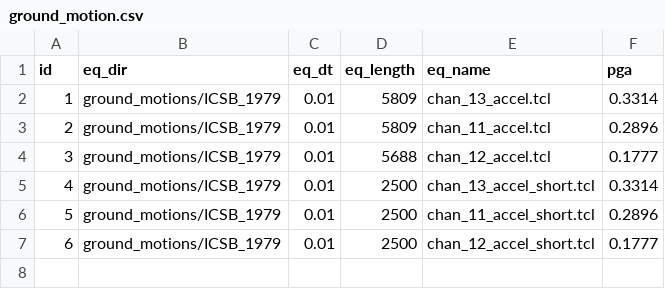
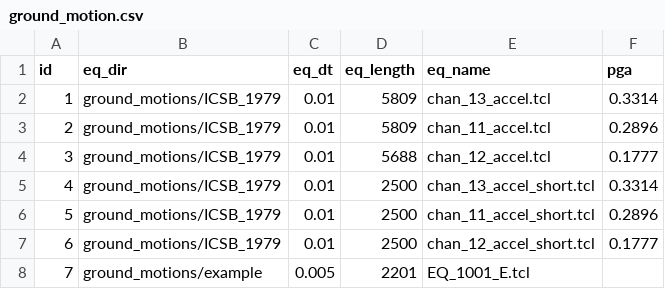
Before and after one commit to dustin-cook/Opensees, a CSV file: inputs/ground_motion.csv, drawn as a sheet; the diff names each change by its address in the sheet, - before the commit and + after, or states it on an @@ line.

```diff
--- a/inputs/ground_motion.csv
+++ b/inputs/ground_motion.csv
+row 8: 7 | ground_motions/example | 0.005 | 2201 | EQ_1001_E.tcl
```
Also changed, not shown: inputs/element.csv, inputs/model.csv, 18 other files.
